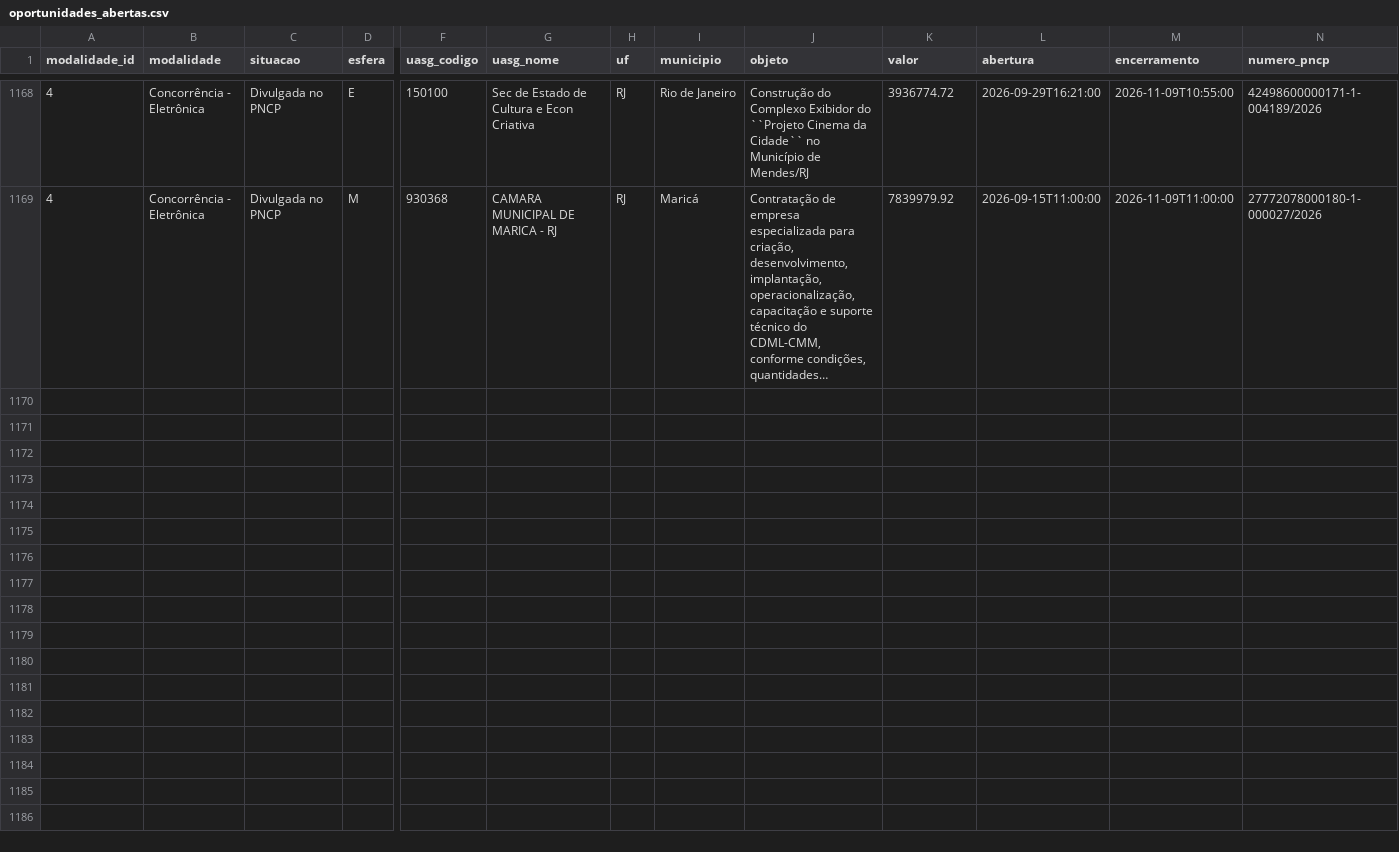
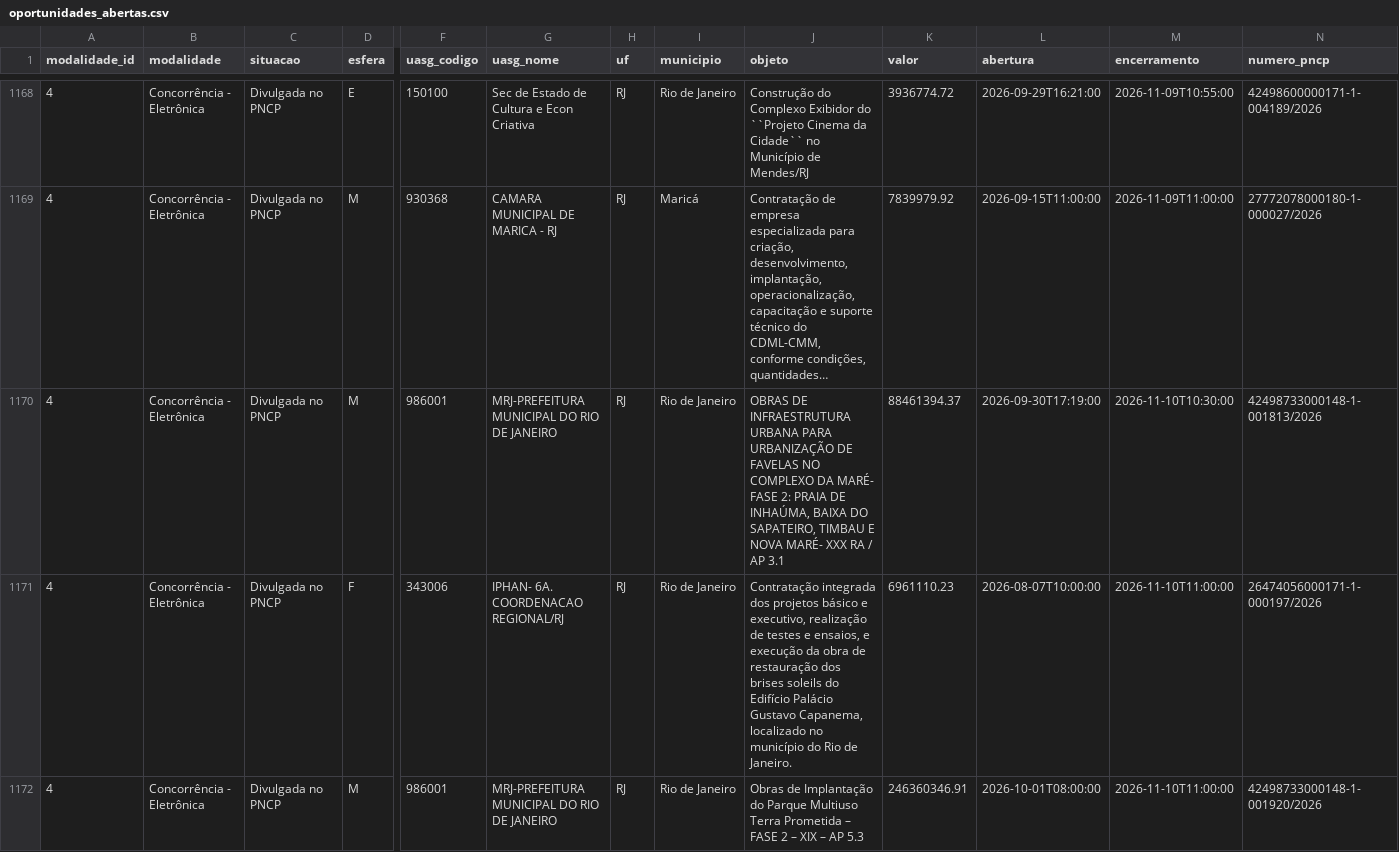
Before and after one commit to victorantunesff-ai/achador-licitacoes, a CSV file: oportunidades_abertas.csv, drawn as a sheet; only a part is shown, gaps mark what is left out; long unchanged cells end in …; rows hold the shown columns only; the diff covers the shown part only; the diff names each change by its address in the sheet, - before the commit and + after, or states it on an @@ line.

```diff
--- a/oportunidades_abertas.csv
+++ b/oportunidades_abertas.csv
+row 1170: 4 | Concorrência - Eletrônica | Divulgada no PNCP | M | 986001 | MRJ-PREFEITURA MUNICIPAL DO RIO DE JANEIRO | RJ | Rio de Janeiro | OBRAS DE INFRAESTRUTURA URBANA PARA URBANIZAÇÃO DE FAVELAS NO COMPLEXO DA MARÉ- FASE 2: PRAIA DE INHAÚMA, BAIXA DO SAPATEIRO, TIMBAU E NOVA MARÉ- XXX RA / AP 3.1 | 88461394.37 | 2026-09-30T17:19:00 | 2026-11-10T10:30:00 | 42498733000148-1-001813/2026
+row 1171: 4 | Concorrência - Eletrônica | Divulgada no PNCP | F | 343006 | IPHAN- 6A. COORDENACAO REGIONAL/RJ | RJ | Rio de Janeiro | Contratação integrada dos projetos básico e executivo, realização de testes e ensaios, e execução da obra de restauração dos brises soleils do Edifício Palácio Gustavo Capanema, localizado no município do Rio de Janeiro. | 6961110.23 | 2026-08-07T10:00:00 | 2026-11-10T11:00:00 | 26474056000171-1-000197/2026
+row 1172: 4 | Concorrência - Eletrônica | Divulgada no PNCP | M | 986001 | MRJ-PREFEITURA MUNICIPAL DO RIO DE JANEIRO | RJ | Rio de Janeiro | Obras de Implantação do Parque Multiuso Terra Prometida – FASE 2 – XIX – AP 5.3 | 246360346.91 | 2026-10-01T08:00:00 | 2026-11-10T11:00:00 | 42498733000148-1-001920/2026
```
Also changed, not shown: 2 added rows elsewhere in this file, 1 other file.
